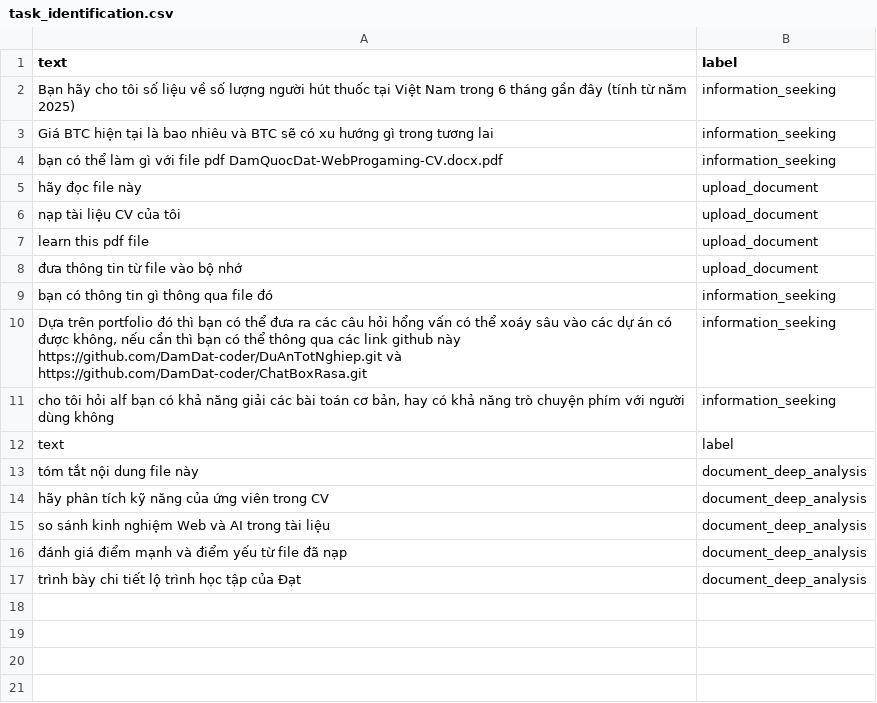
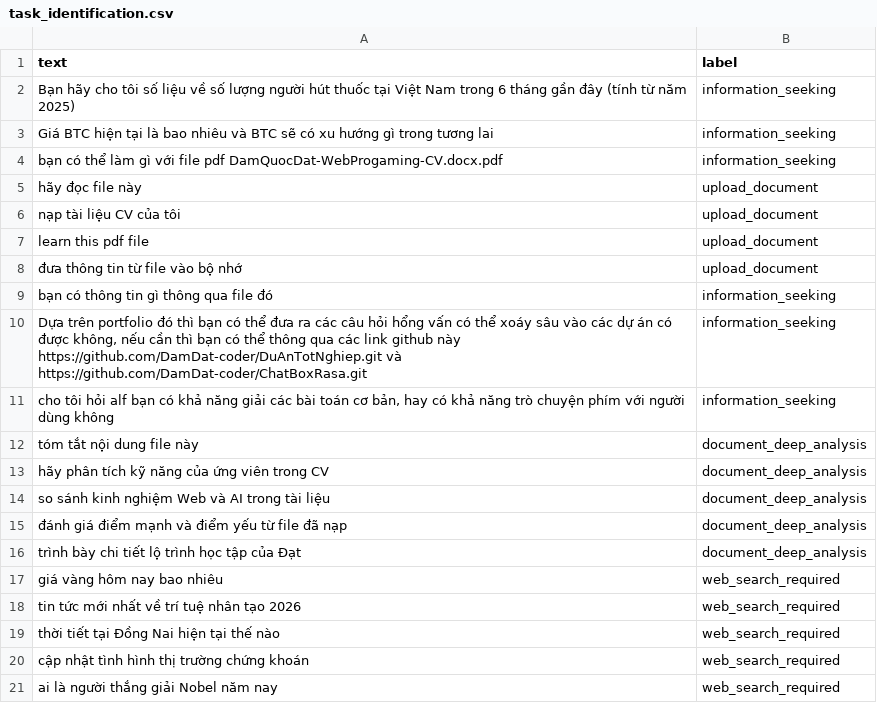
Before and after one commit to DamDat-coder/GrowUpAI, a CSV file: AI/train/task_identification.csv, drawn as a sheet.

Commit message:
CREATE | Create Deep Search Plan | DamDat-code

```diff
--- a/AI/train/task_identification.csv
+++ b/AI/train/task_identification.csv
@@ -11,3 +11,2 @@ bạn có thông tin gì thông qua file đó,information_seeking
 "cho tôi hỏi alf bạn có khả năng giải các bài toán cơ bản, hay có khả năng trò chuyện phím với người dùng không",information_seeking
-text,label
 "tóm tắt nội dung file này",document_deep_analysis
@@ -17 +16,6 @@ text,label
 "trình bày chi tiết lộ trình học tập của Đạt",document_deep_analysis
+"giá vàng hôm nay bao nhiêu",web_search_required
+"tin tức mới nhất về trí tuệ nhân tạo 2026",web_search_required
+"thời tiết tại Đồng Nai hiện tại thế nào",web_search_required
+"cập nhật tình hình thị trường chứng khoán",web_search_required
+"ai là người thắng giải Nobel năm nay",web_search_required
```
Also changed, not shown: 12 other files.
